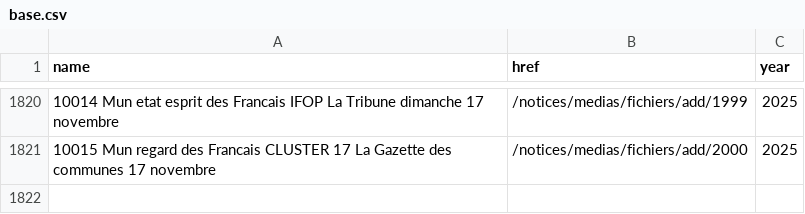
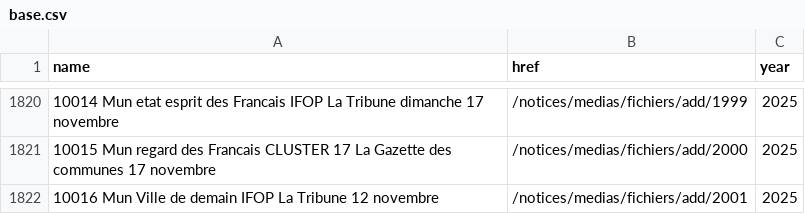
Before and after one commit to nsppolls/sondages-commission-index, a CSV file: base.csv, drawn as a sheet; only a part is shown, gaps mark what is left out; the diff names each change by its address in the sheet, - before the commit and + after, or states it on an @@ line.

```diff
--- a/base.csv
+++ b/base.csv
+row 1822: 10016 Mun Ville de demain IFOP La Tribune 12 novembre | /notices/medias/fichiers/add/2001 | 2025
```
Also changed, not shown: files.csv, 2 other files.
